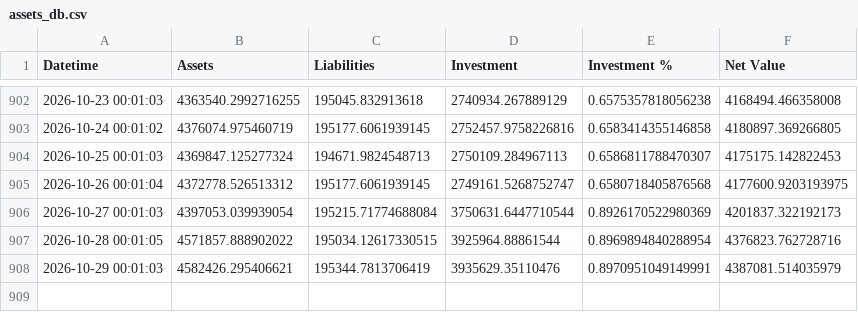
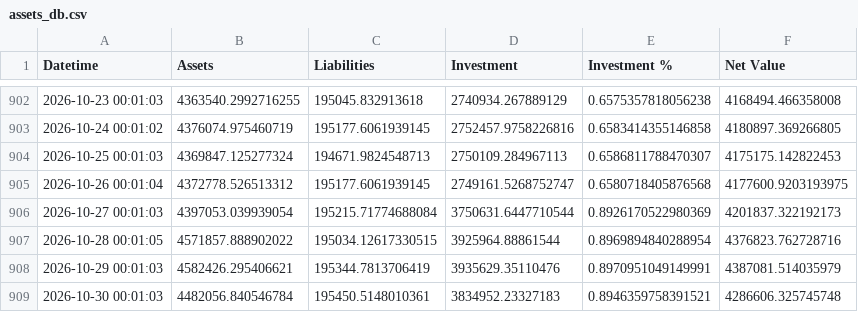
Before and after one commit to hangeng/balance_sheet_repo, a CSV file: assets_db.csv, drawn as a sheet; only a part is shown, gaps mark what is left out; the diff names each change by its address in the sheet, - before the commit and + after, or states it on an @@ line.

```diff
--- a/assets_db.csv
+++ b/assets_db.csv
+row 909: 2026-10-30 00:01:03 | 4482056.840546784 | 195450.5148010361 | 3834952.23327183 | 0.8946359758391521 | 4286606.325745748
```
Also changed, not shown: 3 other files.
